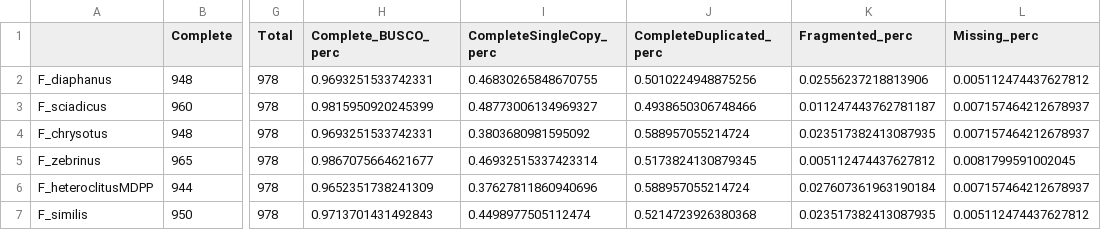
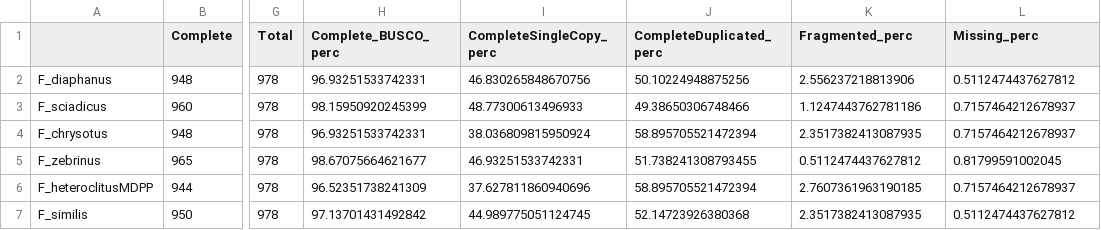
Before and after one commit to WhiteheadLab/osmotic, a CSV file: evaluation_data/busco_scores_v3_met.csv, drawn as a sheet; only a part is shown, gaps mark what is left out; the diff covers the shown part only; the diff names each change by its address in the sheet, - before the commit and + after, or states it on an @@ line.

Commit message:
updated prop to perc

```diff
--- a/evaluation_data/busco_scores_v3_met.csv
+++ b/evaluation_data/busco_scores_v3_met.csv
-H2 (Complete_BUSCO_perc): 0.9693251533742331
+H2 (Complete_BUSCO_perc): 96.93251533742331
-I2 (CompleteSingleCopy_perc): 0.46830265848670755
+I2 (CompleteSingleCopy_perc): 46.830265848670756
-J2 (CompleteDuplicated_perc): 0.5010224948875256
+J2 (CompleteDuplicated_perc): 50.10224948875256
-K2 (Fragmented_perc): 0.02556237218813906
+K2 (Fragmented_perc): 2.556237218813906
-L2 (Missing_perc): 0.005112474437627812
+L2 (Missing_perc): 0.5112474437627812
-H3 (Complete_BUSCO_perc): 0.9815950920245399
+H3 (Complete_BUSCO_perc): 98.15950920245399
-I3 (CompleteSingleCopy_perc): 0.48773006134969327
+I3 (CompleteSingleCopy_perc): 48.77300613496933
-J3 (CompleteDuplicated_perc): 0.4938650306748466
+J3 (CompleteDuplicated_perc): 49.38650306748466
-K3 (Fragmented_perc): 0.011247443762781187
+K3 (Fragmented_perc): 1.1247443762781186
-L3:L4 (Missing_perc): 0.007157464212678937
+L3:L4 (Missing_perc): 0.7157464212678937
-H4 (Complete_BUSCO_perc): 0.9693251533742331
+H4 (Complete_BUSCO_perc): 96.93251533742331
-I4 (CompleteSingleCopy_perc): 0.3803680981595092
+I4 (CompleteSingleCopy_perc): 38.036809815950924
-J4 (CompleteDuplicated_perc): 0.588957055214724
+J4 (CompleteDuplicated_perc): 58.895705521472394
-K4 (Fragmented_perc): 0.023517382413087935
+K4 (Fragmented_perc): 2.3517382413087935
-H5 (Complete_BUSCO_perc): 0.9867075664621677
+H5 (Complete_BUSCO_perc): 98.67075664621677
-I5 (CompleteSingleCopy_perc): 0.46932515337423314
+I5 (CompleteSingleCopy_perc): 46.93251533742331
-J5 (CompleteDuplicated_perc): 0.5173824130879345
+J5 (CompleteDuplicated_perc): 51.738241308793455
-K5 (Fragmented_perc): 0.005112474437627812
+K5 (Fragmented_perc): 0.5112474437627812
-L5 (Missing_perc): 0.0081799591002045
+L5 (Missing_perc): 0.81799591002045
-H6 (Complete_BUSCO_perc): 0.9652351738241309
+H6 (Complete_BUSCO_perc): 96.52351738241309
-I6 (CompleteSingleCopy_perc): 0.37627811860940696
+I6 (CompleteSingleCopy_perc): 37.627811860940696
-J6 (CompleteDuplicated_perc): 0.588957055214724
+J6 (CompleteDuplicated_perc): 58.895705521472394
-K6 (Fragmented_perc): 0.027607361963190184
+K6 (Fragmented_perc): 2.7607361963190185
-L6 (Missing_perc): 0.007157464212678937
+L6 (Missing_perc): 0.7157464212678937
-H7 (Complete_BUSCO_perc): 0.9713701431492843
+H7 (Complete_BUSCO_perc): 97.13701431492842
-I7 (CompleteSingleCopy_perc): 0.4498977505112474
+I7 (CompleteSingleCopy_perc): 44.989775051124745
-J7 (CompleteDuplicated_perc): 0.5214723926380368
+J7 (CompleteDuplicated_perc): 52.14723926380368
-K7 (Fragmented_perc): 0.023517382413087935
+K7 (Fragmented_perc): 2.3517382413087935
-L7 (Missing_perc): 0.005112474437627812
+L7 (Missing_perc): 0.5112474437627812
```
Also changed, not shown: 55 edited cells elsewhere in this file, evaluation_data/busco_scores_v3_euk.csv, 1 other file.
